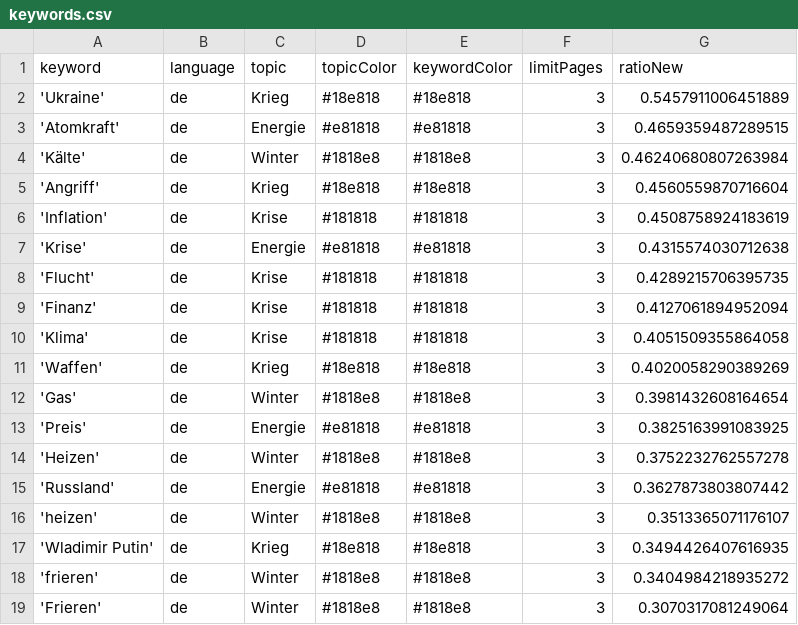
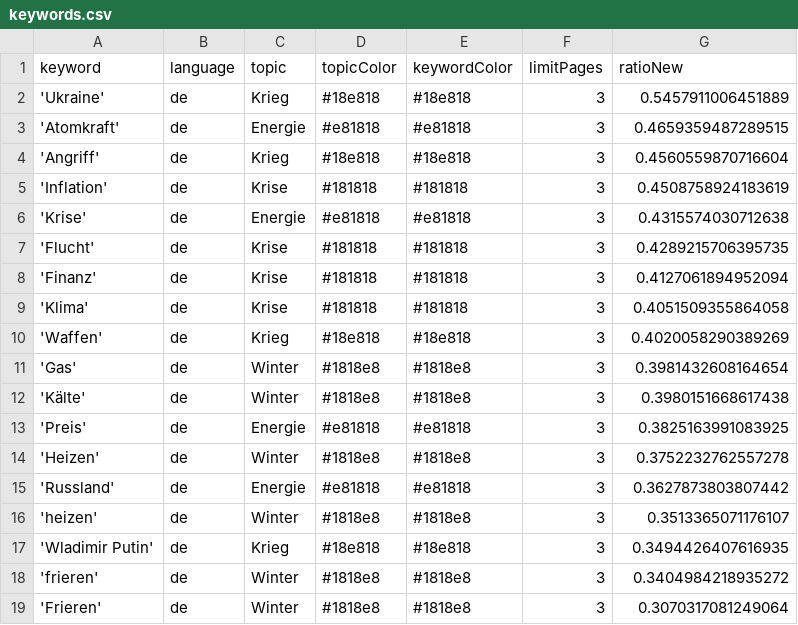
Before and after one commit to liese97-news/winterIsComing2, a CSV file: keywords.csv, drawn as a sheet; removed rows and columns are numbered as before the commit, all else as after; the diff names each change by its address in the sheet, - before the commit and + after, or states it on an @@ line.

Commit message:
Commit from GitHub Actions (harvest:0.0)

```diff
--- a/keywords.csv
+++ b/keywords.csv
-row 4: 'Kälte' | de | Winter | #1818e8 | #1818e8 | 3 | 0.46240680807263984
+row 12: 'Kälte' | de | Winter | #1818e8 | #1818e8 | 3 | 0.3980151668617438
```
